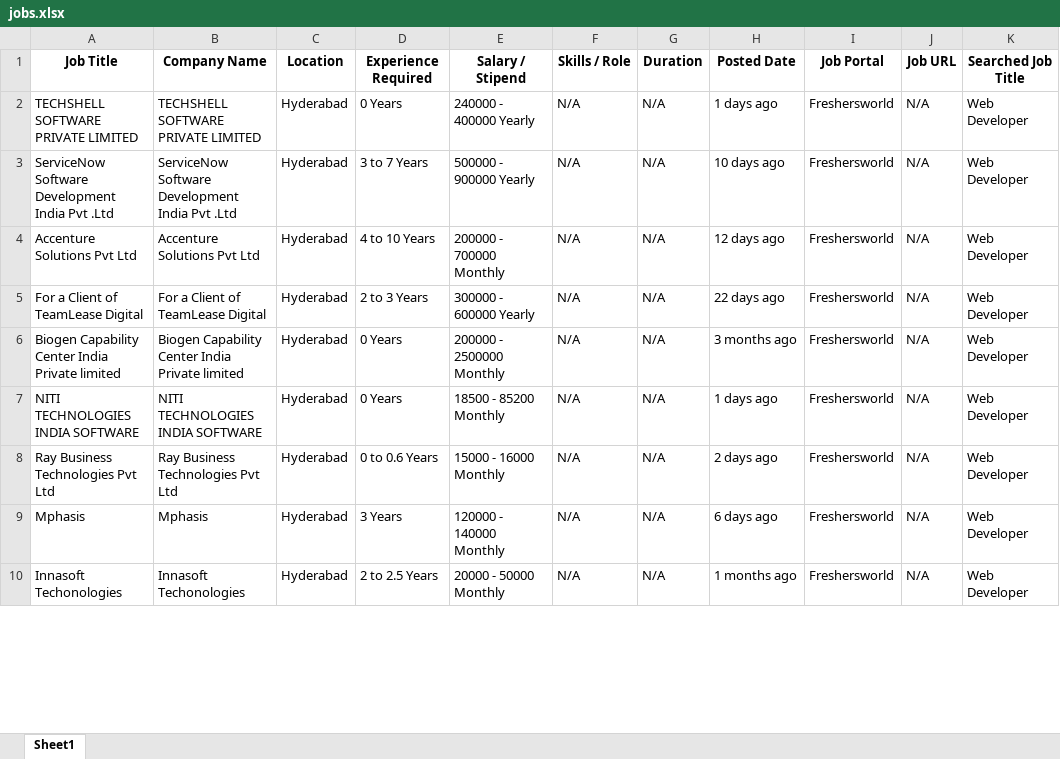
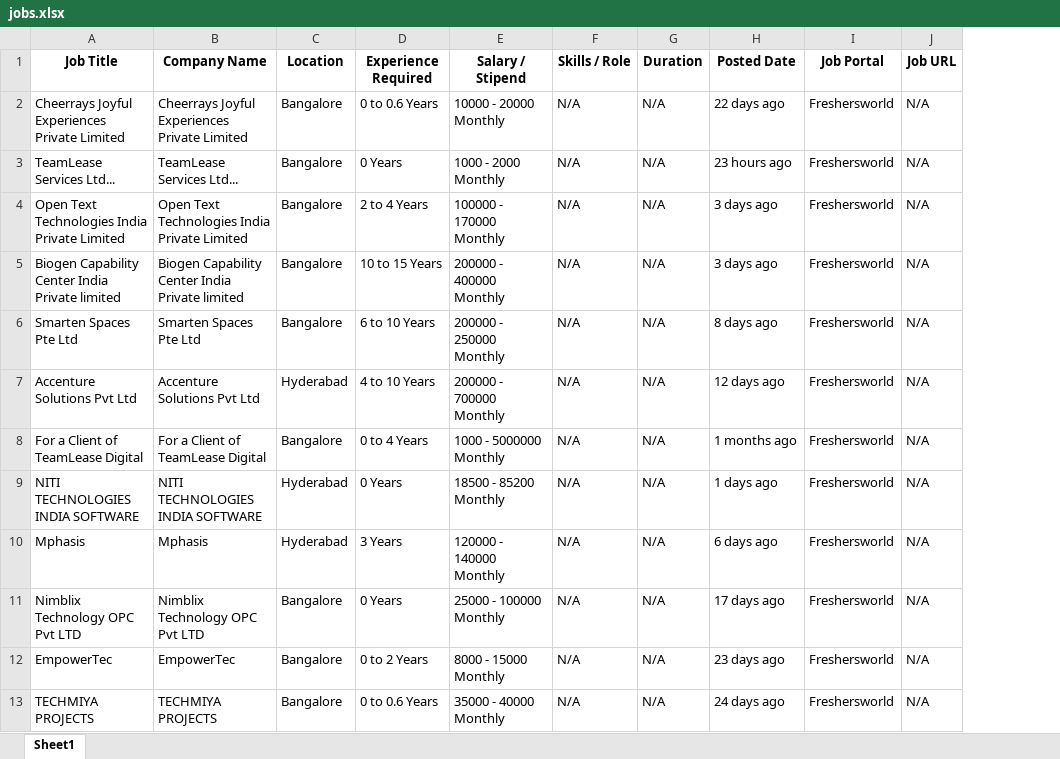
Before and after one commit to yashgoyani29/job_scraper, an Excel workbook: output/jobs.xlsx, sheet Sheet1, drawn as a sheet; only a part is shown; values as stored, in another font and other column widths than the file's, no borders; removed rows and columns are numbered as before the commit, all else as after; the diff covers the shown part only; the diff names each change by its address in the sheet, - before the commit and + after, or states it on an @@ line.

Commit message:
Enhance job listings display by incorporating job descriptions and refining DataFrame formatting for improved clarity and user experience.

```diff
--- a/output/jobs.xlsx (sheet Sheet1)
+++ b/output/jobs.xlsx (sheet Sheet1)
-column K (Searched Job Title), rows 2-5: all Web Developer; row 7: Web Developer; rows 9-10: Web Developer | Web Developer
+row 2: Cheerrays Joyful Experiences Private Limited | Cheerrays Joyful Experiences Private Limited | Bangalore | 0 to 0.6 Years | 10000 - 20000 Monthly | N/A | N/A | 22 days ago | Freshersworld | N/A
-A3 (Job Title): TECHSHELL SOFTWARE PRIVATE LIMITED
+A3 (Job Title): TeamLease Services Ltd...
-B3 (Company Name): TECHSHELL SOFTWARE PRIVATE LIMITED
+B3 (Company Name): TeamLease Services Ltd...
-C3:C4 (Location): Hyderabad
+C3:C4 (Location): Bangalore
-E3 (Salary / Stipend): 240000 - 400000 Yearly
+E3 (Salary / Stipend): 1000 - 2000 Monthly
-H3 (Posted Date): 1 days ago
+H3 (Posted Date): 23 hours ago
-A4 (Job Title): ServiceNow Software Development India Pvt .Ltd
+A4 (Job Title): Open Text Technologies India Private Limited
-B4 (Company Name): ServiceNow Software Development India Pvt .Ltd
+B4 (Company Name): Open Text Technologies India Private Limited
-D4 (Experience Required): 3 to 7 Years
+D4 (Experience Required): 2 to 4 Years
-E4 (Salary / Stipend): 500000 - 900000 Yearly
+E4 (Salary / Stipend): 100000 - 170000 Monthly
-H4 (Posted Date): 10 days ago
+H4 (Posted Date): 3 days ago
+row 5: Biogen Capability Center India Private limited | Biogen Capability Center India Private limited | Bangalore | 10 to 15 Years | 200000 - 400000 Monthly | N/A | N/A | 3 days ago | Freshersworld | N/A
+row 6: Smarten Spaces Pte Ltd | Smarten Spaces Pte Ltd | Bangalore | 6 to 10 Years | 200000 - 250000 Monthly | N/A | N/A | 8 days ago | Freshersworld | N/A
-C8 (Location): Hyderabad
+C8 (Location): Bangalore
-D8 (Experience Required): 2 to 3 Years
+D8 (Experience Required): 0 to 4 Years
-E8 (Salary / Stipend): 300000 - 600000 Yearly
+E8 (Salary / Stipend): 1000 - 5000000 Monthly
-H8 (Posted Date): 22 days ago
+H8 (Posted Date): 1 months ago
-row 6: Biogen Capability Center India Private limited | Biogen Capability Center India Private limited | Hyderabad | 0 Years | 200000 - 2500000 Monthly | N/A | N/A | 3 months ago | Freshersworld | N/A | Web Developer
-row 8: Ray Business Technologies Pvt Ltd | Ray Business Technologies Pvt Ltd | Hyderabad | 0 to 0.6 Years | 15000 - 16000 Monthly | N/A | N/A | 2 days ago | Freshersworld | N/A | Web Developer
-A11 (Job Title): Innasoft Techonologies
+A11 (Job Title): Nimblix Technology OPC Pvt LTD
-B11 (Company Name): Innasoft Techonologies
+B11 (Company Name): Nimblix Technology OPC Pvt LTD
-C11 (Location): Hyderabad
+C11 (Location): Bangalore
-D11 (Experience Required): 2 to 2.5 Years
+D11 (Experience Required): 0 Years
-E11 (Salary / Stipend): 20000 - 50000 Monthly
+E11 (Salary / Stipend): 25000 - 100000 Monthly
-H11 (Posted Date): 1 months ago
+H11 (Posted Date): 17 days ago
+row 12: EmpowerTec | EmpowerTec | Bangalore | 0 to 2 Years | 8000 - 15000 Monthly | N/A | N/A | 23 days ago | Freshersworld | N/A
+row 13: TECHMIYA PROJECTS | TECHMIYA PROJECTS | Bangalore | 0 to 0.6 Years | 35000 - 40000 Monthly | N/A | N/A | 24 days ago | Freshersworld | N/A
```
Also changed, not shown: 40 added rows and 14 edited cells elsewhere in this sheet, 1 other file.
